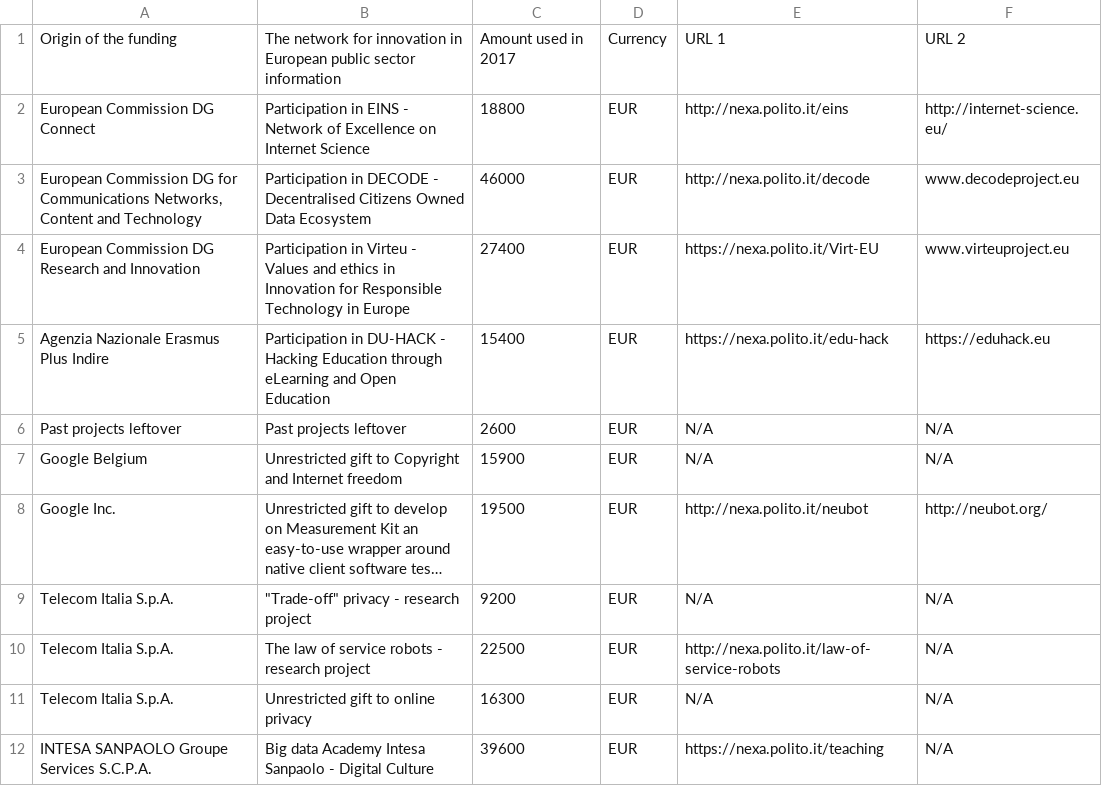
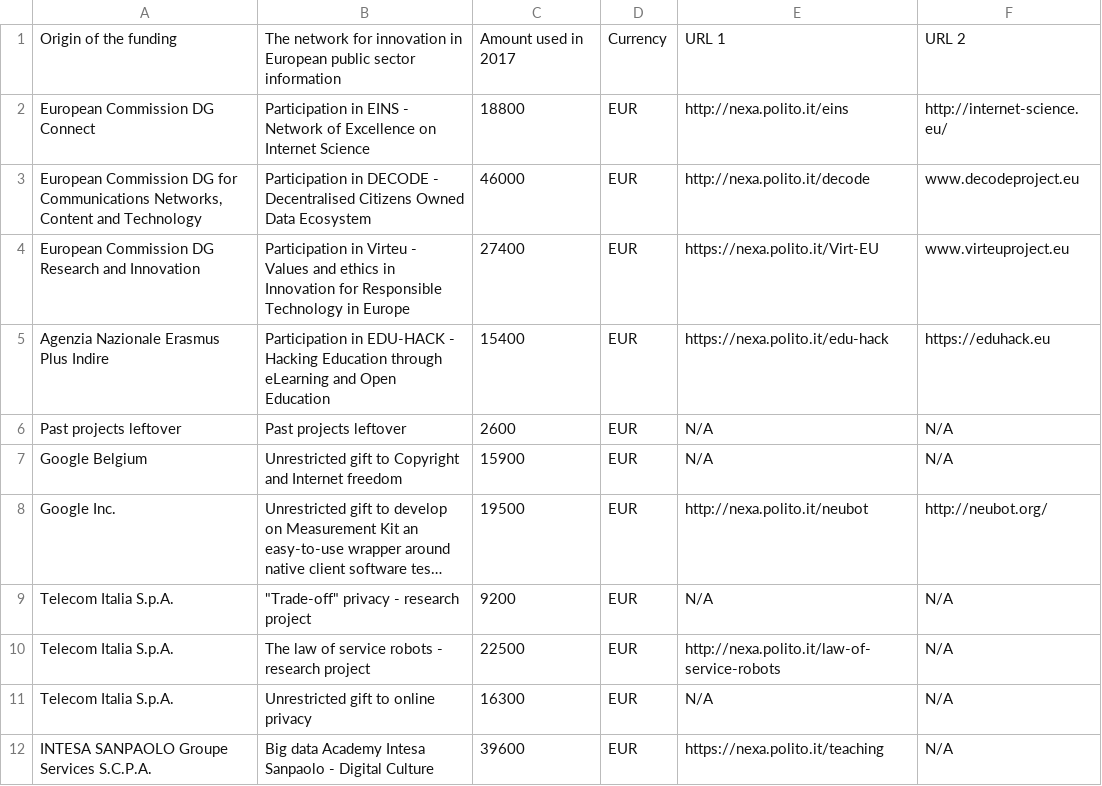
Before and after one commit to nexacenter/funding, a CSV file: 2017/nexa_center_funding_used_2017.csv, drawn as a sheet; only a part is shown; long unchanged cells end in ….

Commit message:
Update nexa_center_funding_used_2017.csv

```diff
--- a/2017/nexa_center_funding_used_2017.csv
+++ b/2017/nexa_center_funding_used_2017.csv
@@ -4,3 +4,3 @@ European Commission DG Connect,Participation in EINS - Network of Excellence on
 European Commission DG  Research and Innovation,Participation in Virteu - Values and ethics in Innovation for Responsible Technology in Europe,27400,EUR,https://nexa.polito.it/Virt-EU,www.virteuproject.eu
-Agenzia Nazionale Erasmus Plus Indire ,Participation in DU-HACK - Hacking Education through eLearning and Open Education,15400,EUR,https://nexa.polito.it/edu-hack,https://eduhack.eu
+Agenzia Nazionale Erasmus Plus Indire ,Participation in EDU-HACK - Hacking Education through eLearning and Open Education,15400,EUR,https://nexa.polito.it/edu-hack,https://eduhack.eu
 Past projects leftover,Past projects leftover,2600,EUR,N/A,N/A
```
